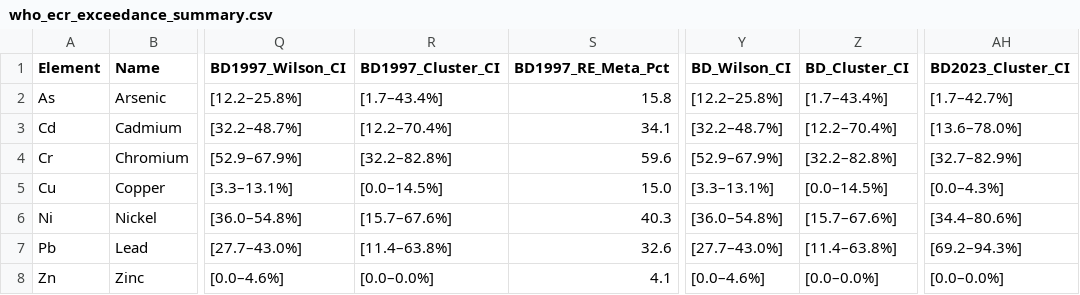
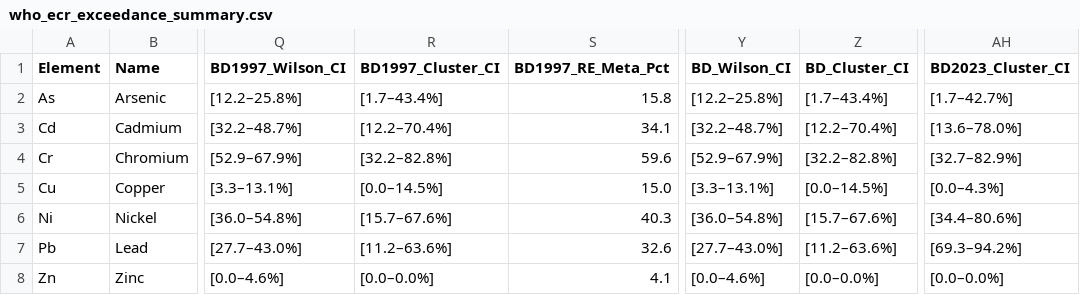
Before and after one commit to ShMazumder/heavy-metal, a CSV file: data/derived/paper_2/who_ecr_exceedance_summary.csv, drawn as a sheet; only a part is shown, gaps mark what is left out; the diff names each change by its address in the sheet, - before the commit and + after, or states it on an @@ line.

```diff
--- a/data/derived/paper_2/who_ecr_exceedance_summary.csv
+++ b/data/derived/paper_2/who_ecr_exceedance_summary.csv
-R7 (BD1997_Cluster_CI): [11.4–63.8%]
+R7 (BD1997_Cluster_CI): [11.2–63.6%]
-Z7 (BD_Cluster_CI): [11.4–63.8%]
+Z7 (BD_Cluster_CI): [11.2–63.6%]
-AH7 (BD2023_Cluster_CI): [69.2–94.3%]
+AH7 (BD2023_Cluster_CI): [69.3–94.2%]
```
Also changed, not shown: data/derived/paper_2/sensitivity_full_table.csv, data/derived/paper_2/spatial_coverage_summary.csv, 30 other files.
